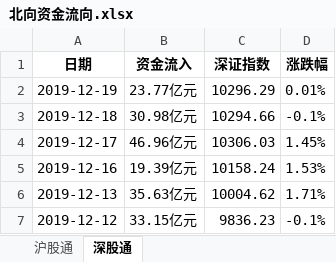
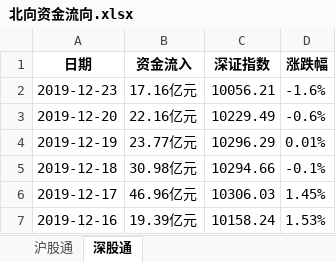
Before and after one commit to dingjianhub/datastudio, an Excel workbook: datas/北向资金流向.xlsx, sheet 深股通, drawn as a sheet; only a part is shown; the shorter side is filled out with more unchanged rows; values as stored, in another font and other column widths than the file's, no borders; the diff names each change by its address in the sheet, - before the commit and + after, or states it on an @@ line.

```diff
--- a/datas/北向资金流向.xlsx (sheet 深股通)
+++ b/datas/北向资金流向.xlsx (sheet 深股通)
+row 2: 2019-12-23 | 17.16亿元 | 10056.21 | -1.6%
+row 3: 2019-12-20 | 22.16亿元 | 10229.49 | -0.6%
```
Also changed, not shown: sheet 沪股通, datas/市场温度计.xlsx, datas/指数分组.xlsx, 34 other files.
